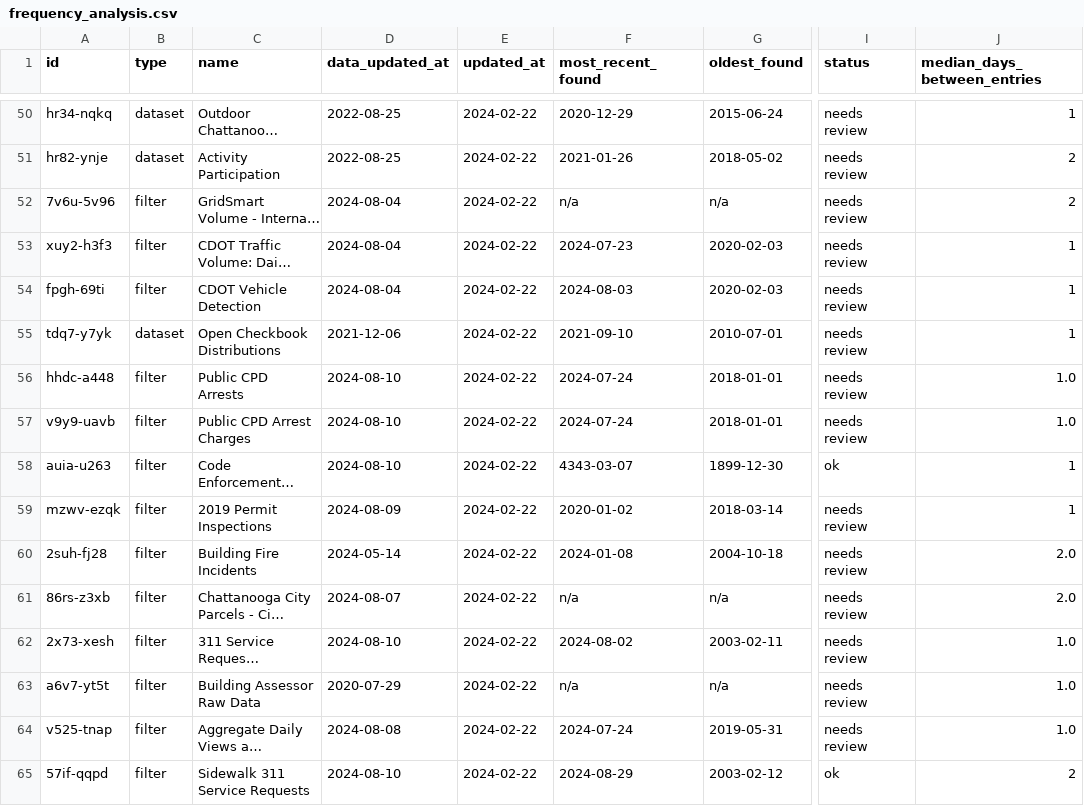
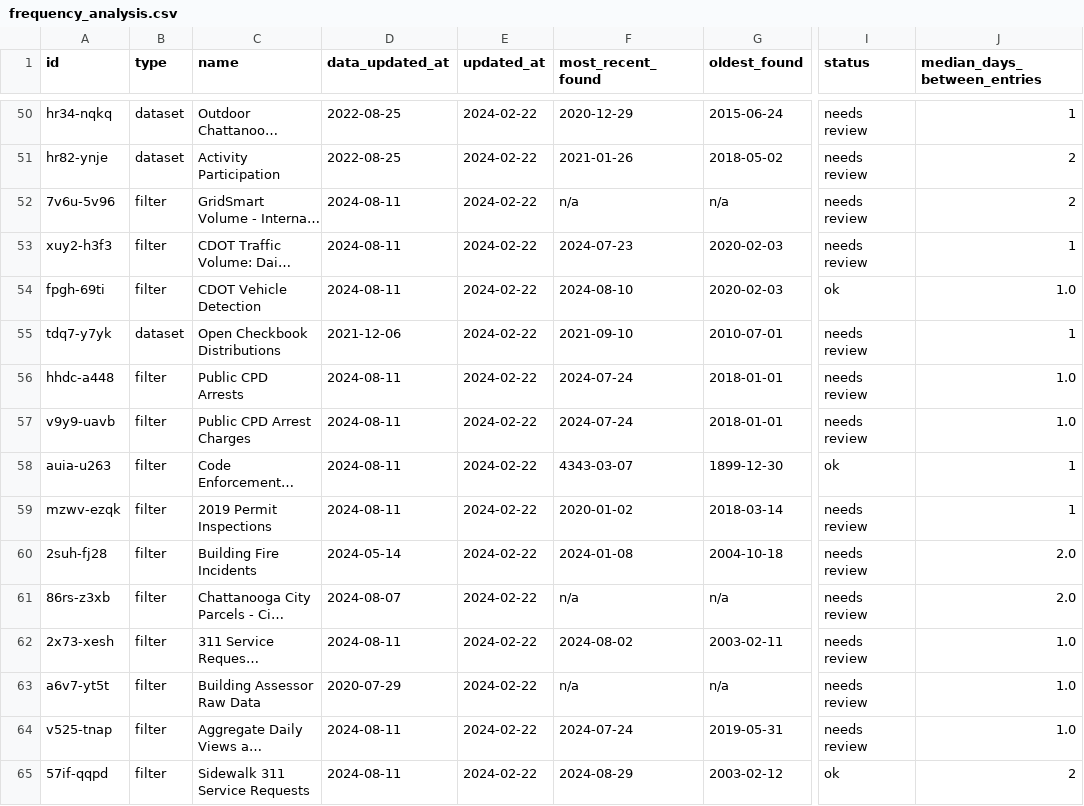
Before and after one commit to officeofperformancemanagement/socrata-qa-scripts, a CSV file: results/frequency_analysis.csv, drawn as a sheet; only a part is shown, gaps mark what is left out; long unchanged cells end in …; the diff covers the shown part only; the diff names each change by its address in the sheet, - before the commit and + after, or states it on an @@ line.

```diff
--- a/results/frequency_analysis.csv
+++ b/results/frequency_analysis.csv
-D52:D54 (data_updated_at): 2024-08-04
+D52:D54 (data_updated_at): 2024-08-11
-F54 (most_recent_found): 2024-08-03
+F54 (most_recent_found): 2024-08-10
-I54 (status): needs review
+I54 (status): ok
-J54 (median_days_between_entries): 1
+J54 (median_days_between_entries): 1.0
-D56:D58 (data_updated_at): 2024-08-10
+D56:D58 (data_updated_at): 2024-08-11
-D59 (data_updated_at): 2024-08-09
+D59 (data_updated_at): 2024-08-11
-D62 (data_updated_at): 2024-08-10
+D62 (data_updated_at): 2024-08-11
-D64 (data_updated_at): 2024-08-08
+D64 (data_updated_at): 2024-08-11
-D65 (data_updated_at): 2024-08-10
+D65 (data_updated_at): 2024-08-11
```
Also changed, not shown: 54 edited cells elsewhere in this file.
